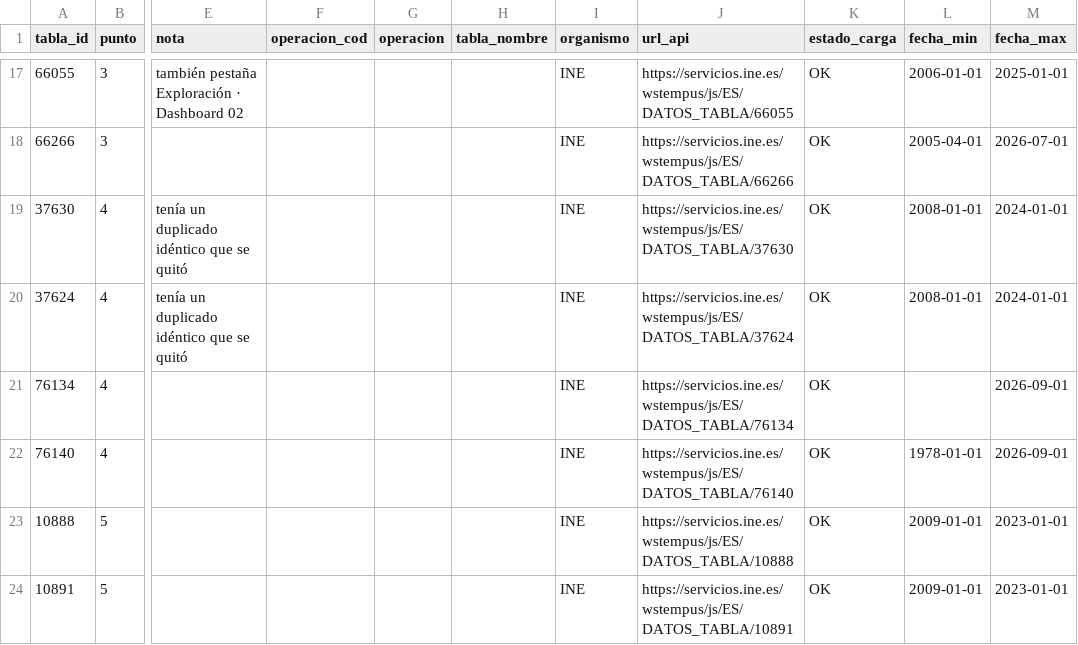
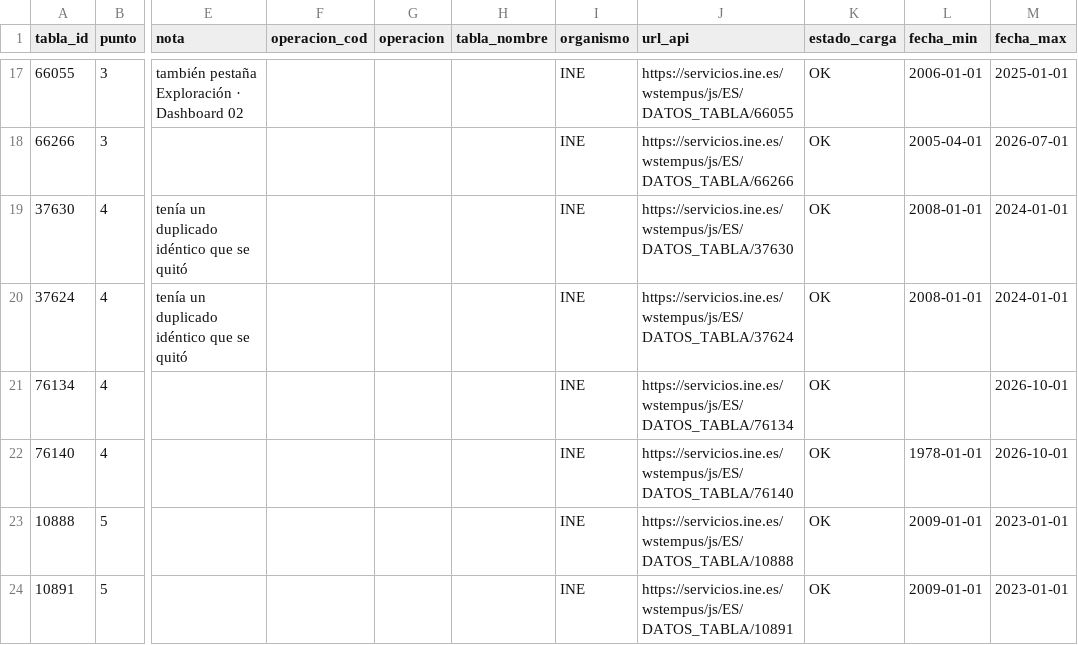
Before and after one commit to javiermcb/Dashboard_-Espa-a_Empleo, a CSV file: resultados/pipeline/dim_tabla.csv, drawn as a sheet; only a part is shown, gaps mark what is left out; the diff names each change by its address in the sheet, - before the commit and + after, or states it on an @@ line.

```diff
--- a/resultados/pipeline/dim_tabla.csv
+++ b/resultados/pipeline/dim_tabla.csv
-M21:M22 (fecha_max): 2026-09-01
+M21:M22 (fecha_max): 2026-10-01
```
Also changed, not shown: resultados/pipeline/alertas.csv, resultados/pipeline/catalogo_series.csv, 10 other files.
